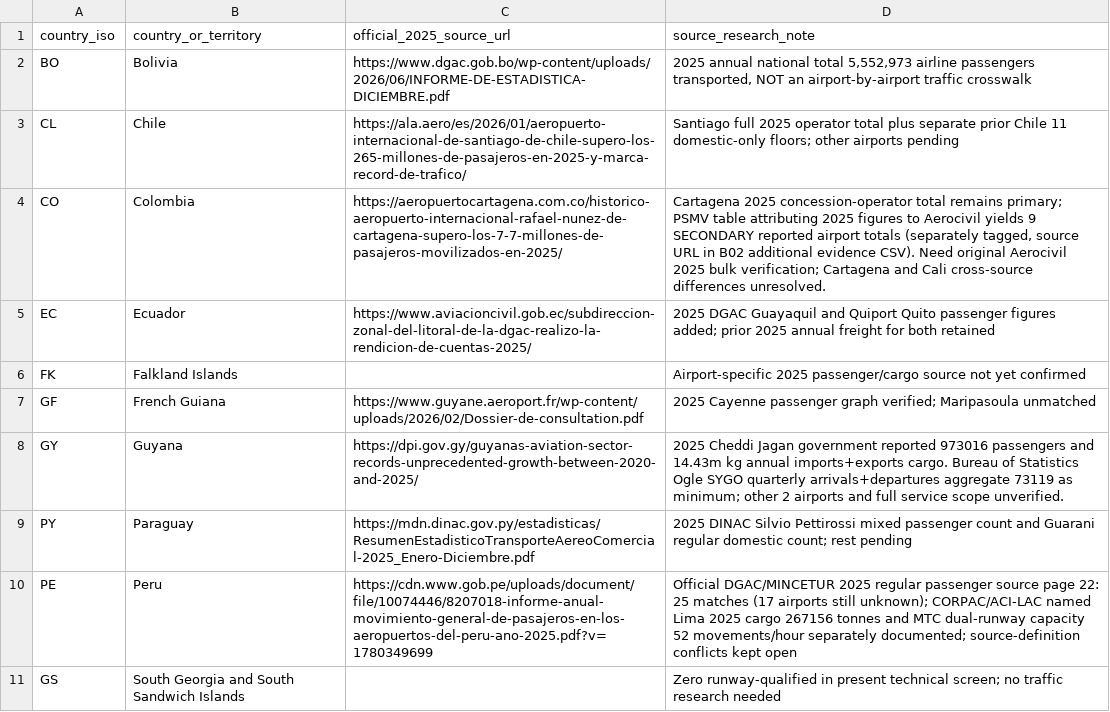
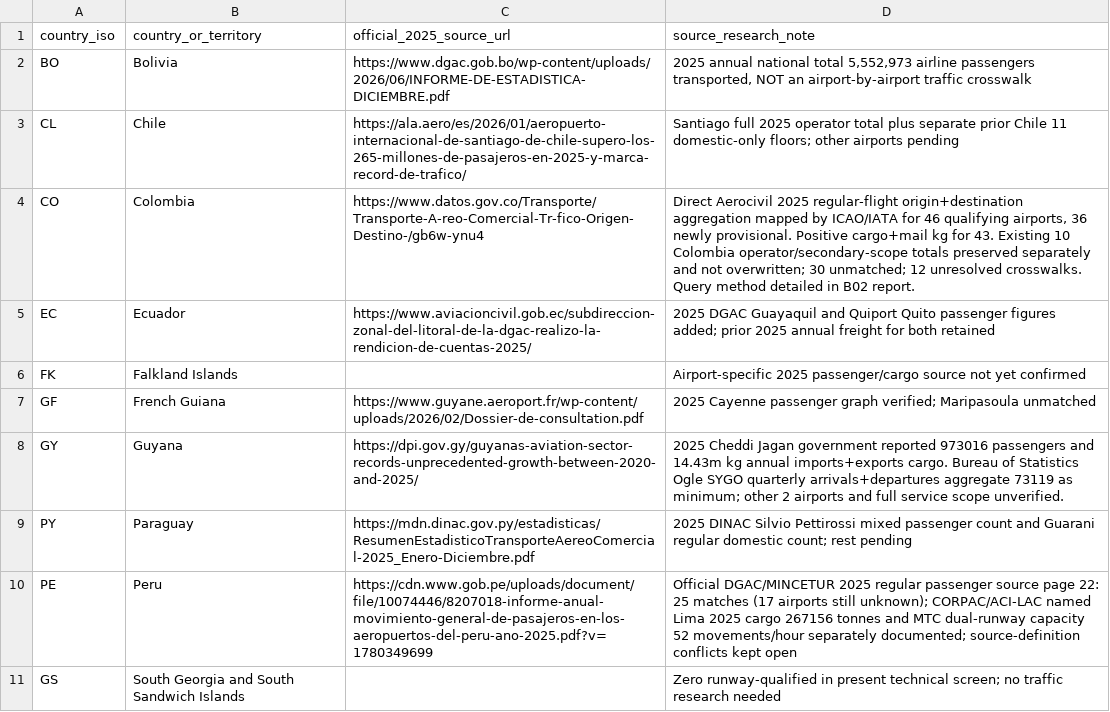
Before and after one commit to bracko87/Airlinerra, a CSV file: data/airports/commercial/batchB02/b02_official_2025_source_index.csv, drawn as a sheet; only a part is shown.

```diff
--- a/data/airports/commercial/batchB02/b02_official_2025_source_index.csv
+++ b/data/airports/commercial/batchB02/b02_official_2025_source_index.csv
@@ -3,3 +3,3 @@ BO,Bolivia,https://www.dgac.gob.bo/wp-content/uploads/2026/06/INFORME-DE-ESTADIS
 CL,Chile,https://ala.aero/es/2026/01/aeropuerto-internacional-de-santiago-de-chile-supero-los-265-millones-de-pasajeros-en-2025-y-marca-record-de-trafico/,Santiago full 2025 operator total plus separate prior Chile 11 domestic-only floors; other airports pending
-CO,Colombia,https://aeropuertocartagena.com.co/historico-aeropuerto-internacional-rafael-nunez-de-cartagena-supero-los-7-7-millones-de-pasajeros-movilizados-en-2025/,"Cartagena 2025 concession-operator total remains primary; PSMV table attributing 2025 figures to Aerocivil yields 9 SECONDARY reported airport totals (separately tagged, source URL in B02 additional evidence CSV). Need original Aerocivil 2025 bulk verification; Cartagena and Cali cross-source differences unresolved."
+CO,Colombia,https://www.datos.gov.co/Transporte/Transporte-A-reo-Comercial-Tr-fico-Origen-Destino-/gb6w-ynu4,"Direct Aerocivil 2025 regular-flight origin+destination aggregation mapped by ICAO/IATA for 46 qualifying airports, 36 newly provisional. Positive cargo+mail kg for 43. Existing 10 Colombia operator/secondary-scope totals preserved separately and not overwritten; 30 unmatched; 12 unresolved crosswalks. Query method detailed in B02 report."
 EC,Ecuador,https://www.aviacioncivil.gob.ec/subdireccion-zonal-del-litoral-de-la-dgac-realizo-la-rendicion-de-cuentas-2025/,2025 DGAC Guayaquil and Quiport Quito passenger figures added; prior 2025 annual freight for both retained
```
Also changed, not shown: data/airports/classification/country_research_progress.csv, 8 other files.
